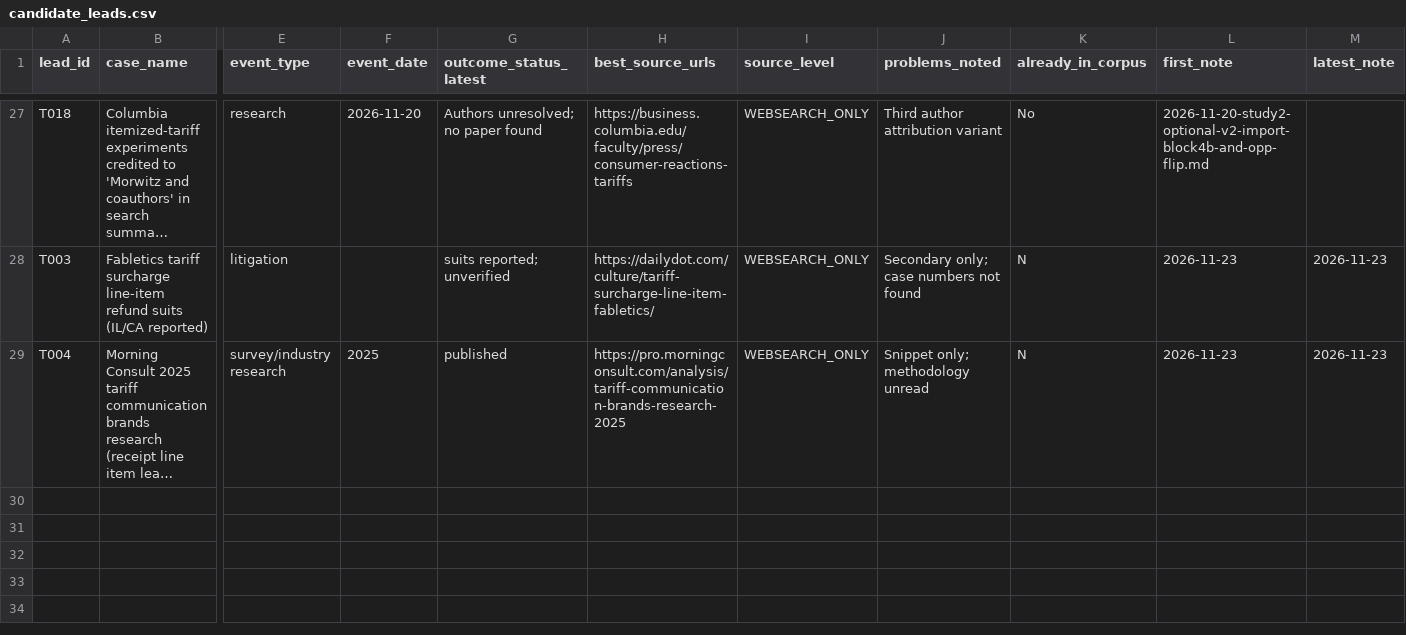
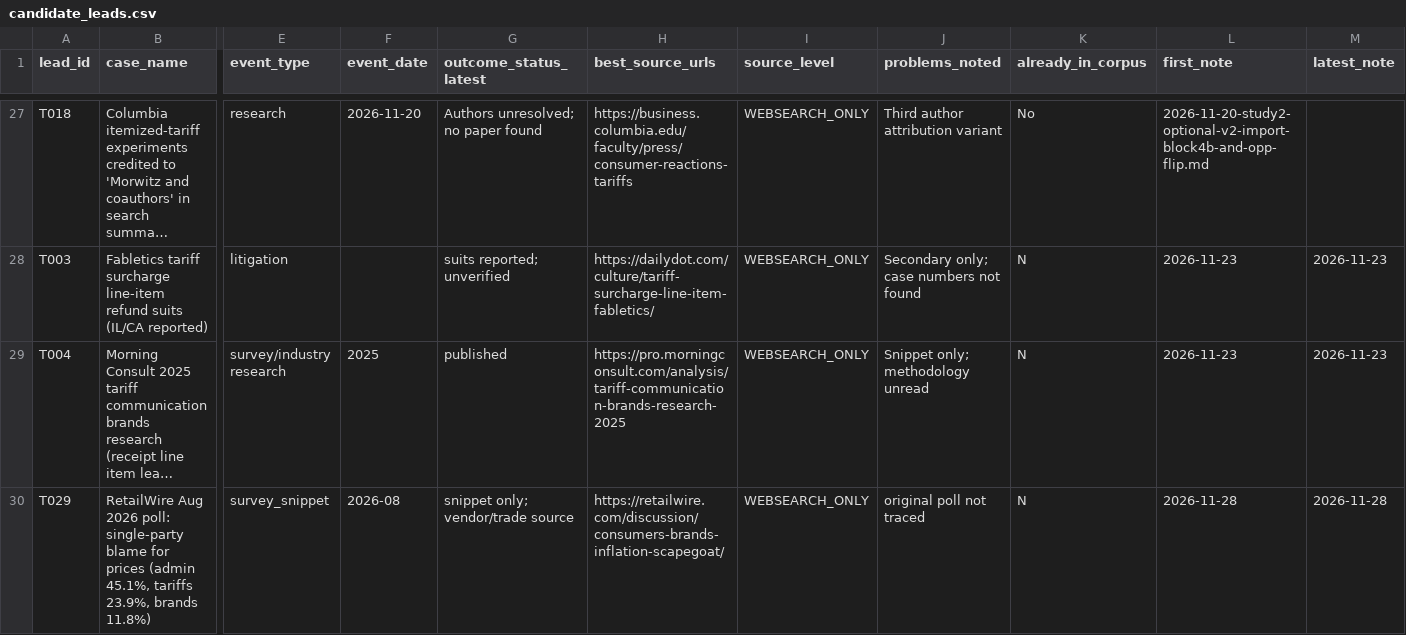
Before and after one commit to brittonleggett/research-threads-cloud, a CSV file: TARIFF_PAPER/04_DATA/candidate_leads.csv, drawn as a sheet; only a part is shown, gaps mark what is left out; long unchanged cells end in …; rows hold the shown columns only; the diff names each change by its address in the sheet, - before the commit and + after, or states it on an @@ line.

```diff
--- a/TARIFF_PAPER/04_DATA/candidate_leads.csv
+++ b/TARIFF_PAPER/04_DATA/candidate_leads.csv
+row 30: T029 | RetailWire Aug 2026 poll: single-party blame for prices (admin 45.1%, tariffs 23.9%, brands 11.8%) | survey_snippet | 2026-08 | snippet only; vendor/trade source | https://retailwire.com/discussion/consumers-brands-inflation-scapegoat/ | WEBSEARCH_ONLY | original poll not traced | N | 2026-11-28 | 2026-11-28
```
Also changed, not shown: TARIFF_PAPER/04_DATA/watchlist.csv, 3 other files.
